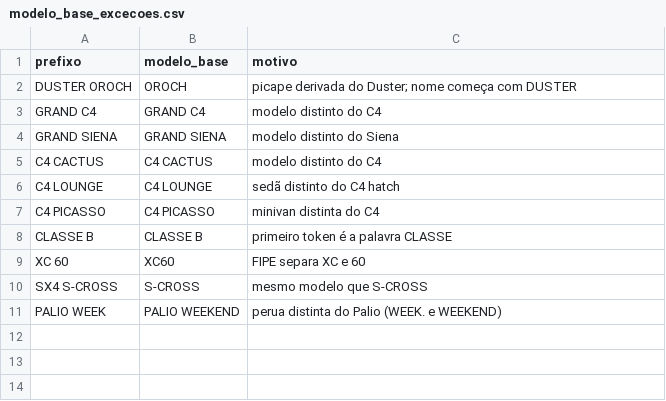
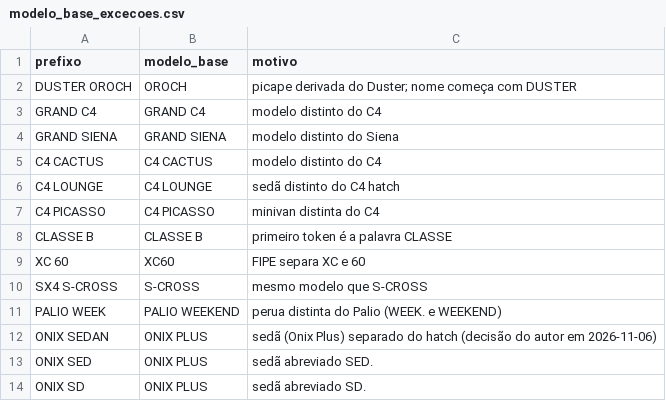
Before and after one commit to pedroroquini/modelo-decisorio-carro-consorcio, a CSV file: data/ref/modelo_base_excecoes.csv, drawn as a sheet.

```diff
--- a/data/ref/modelo_base_excecoes.csv
+++ b/data/ref/modelo_base_excecoes.csv
@@ -11 +11,4 @@ SX4 S-CROSS,S-CROSS,mesmo modelo que S-CROSS
 PALIO WEEK,PALIO WEEKEND,perua distinta do Palio (WEEK. e WEEKEND)
+ONIX SEDAN,ONIX PLUS,sedã (Onix Plus) separado do hatch (decisão do autor em 2026-11-06)
+ONIX SED,ONIX PLUS,sedã abreviado SED.
+ONIX SD,ONIX PLUS,sedã abreviado SD.
```
Also changed, not shown: data/ref/utilitarios.csv, 2 other files.
